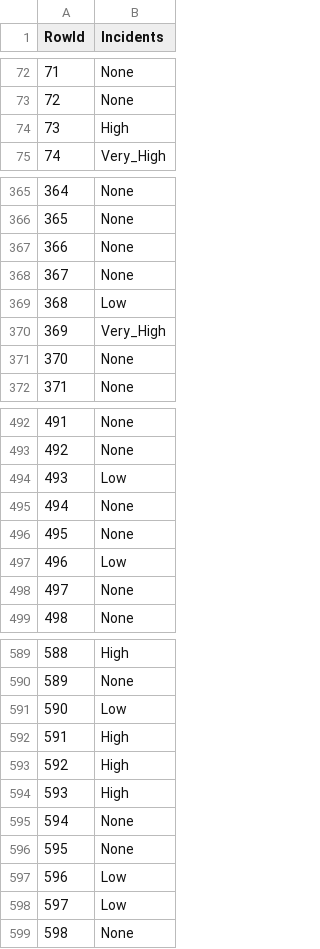
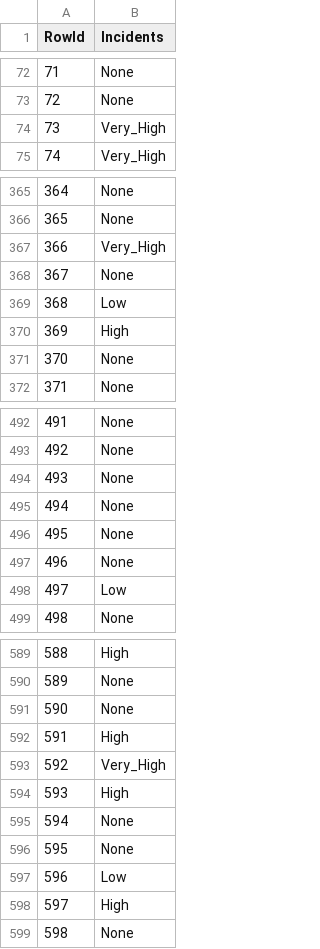
Before and after one commit to simaocunha71/machine_learning-daa, a CSV file: submission_files/randomForestClassifier.csv, drawn as a sheet; only a part is shown, gaps mark what is left out; the diff covers the shown part only.

```diff
--- a/submission_files/randomForestClassifier.csv
+++ b/submission_files/randomForestClassifier.csv
@@ -73,3 +73,3 @@ RowId,Incidents
 72,None
-73,High
+73,Very_High
 74,Very_High
@@ -366,6 +366,6 @@ RowId,Incidents
 365,None
-366,None
+366,Very_High
 367,None
 368,Low
-369,Very_High
+369,High
 370,None
@@ -493,7 +493,7 @@ RowId,Incidents
 492,None
-493,Low
+493,None
 494,None
 495,None
-496,Low
-497,None
+496,None
+497,Low
 498,None
@@ -590,5 +590,5 @@ RowId,Incidents
 589,None
-590,Low
+590,None
 591,High
-592,High
+592,Very_High
 593,High
@@ -597,3 +597,3 @@ RowId,Incidents
 596,Low
-597,Low
+597,High
 598,None
```
Also changed, not shown: 64 edited cells elsewhere in this file, submission_files/logisticRegression.csv, submission_files/svm.csv, 2 other files.
